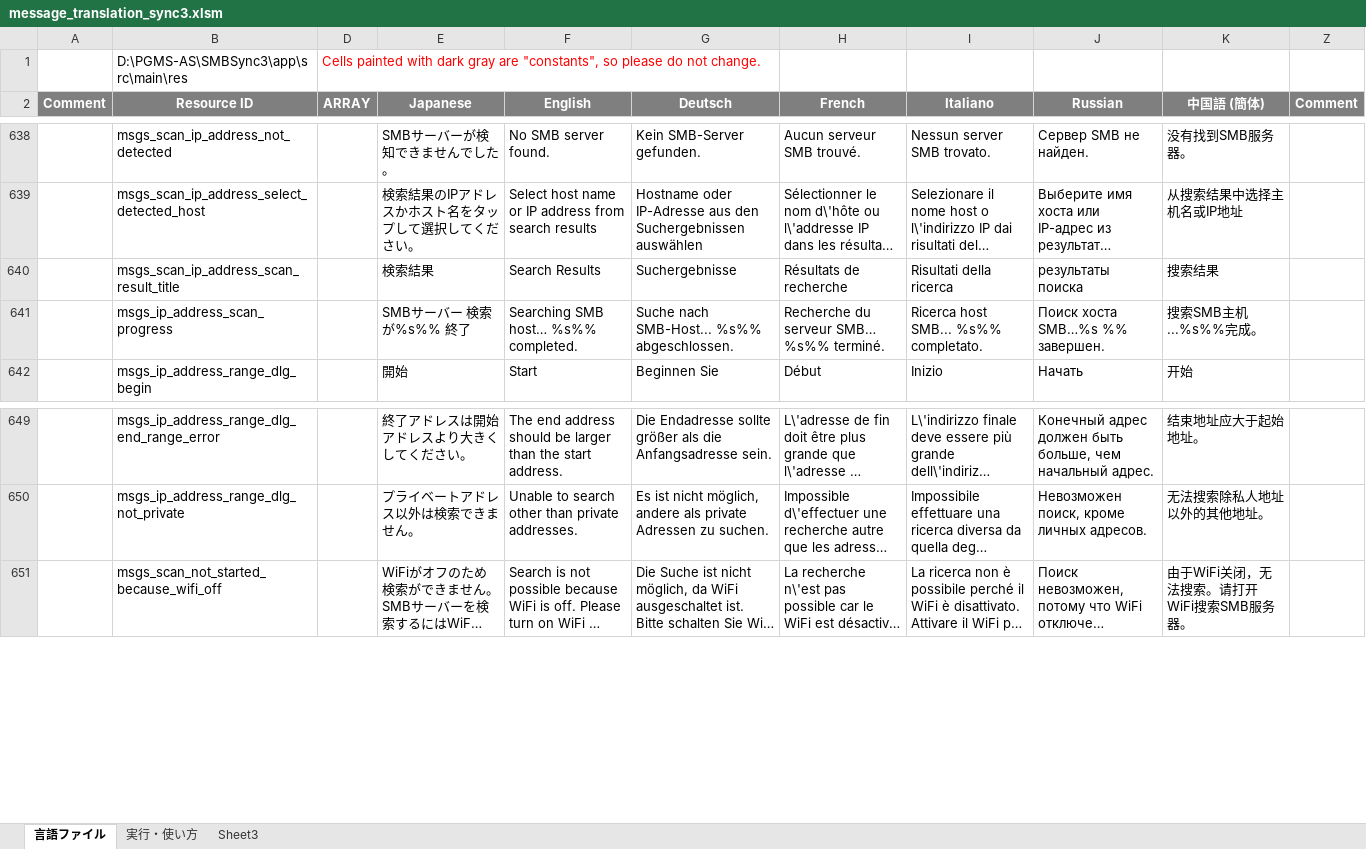
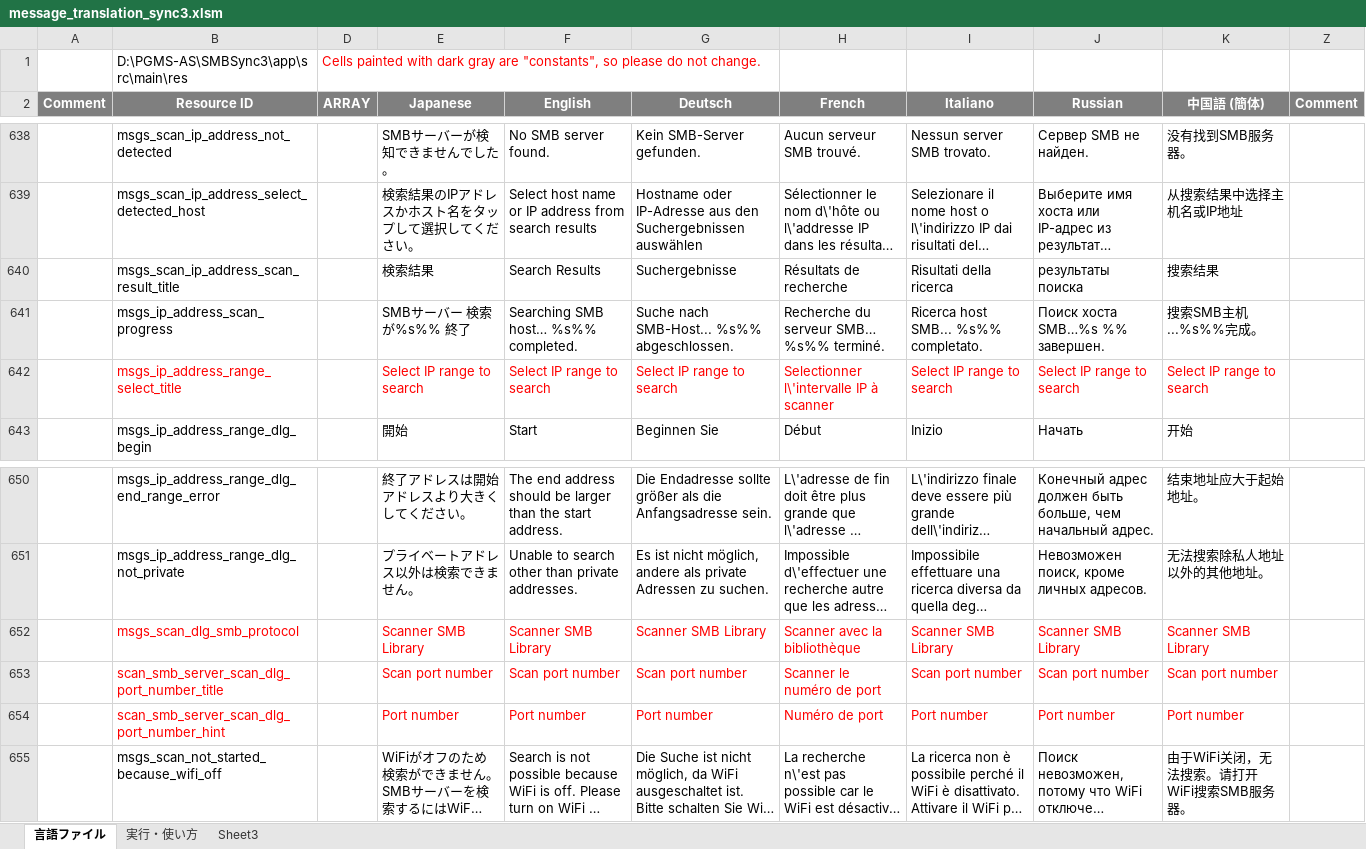
Before and after one commit to Sentaroh/SMBSync3, an Excel workbook: message_translation_sync3.xlsm, sheet 言語ファイル, drawn as a sheet; only a part is shown, gaps mark what is left out; long unchanged cells end in …; values as stored, in another font and other column widths than the file's, no borders; charts and pictures not drawn; the diff names each change by its address in the sheet, - before the commit and + after, or states it on an @@ line.

Commit message:
SMB scanner fix view (initialization commit)
- Fix SMB scanner search results and selected host views
- Move ListView out of ScrollView
- Add a ScrollView to Results scanner so that results are not pushed outside screen
- Fix margins

```diff
--- a/message_translation_sync3.xlsm (sheet 言語ファイル)
+++ b/message_translation_sync3.xlsm (sheet 言語ファイル)
+row 642:  | msgs_ip_address_range_select_title |  | Select IP range to search | Select IP range to search | Select IP range to search | Selectionner l\'intervalle IP à scanner | Select IP range to search | Select IP range to search | Select IP range to search
+row 652:  | msgs_scan_dlg_smb_protocol |  | Scanner SMB Library | Scanner SMB Library | Scanner SMB Library | Scanner avec la bibliothèque | Scanner SMB Library | Scanner SMB Library | Scanner SMB Library
+row 653:  | scan_smb_server_scan_dlg_port_number_title |  | Scan port number | Scan port number | Scan port number | Scanner le numéro de port | Scan port number | Scan port number | Scan port number
+row 654:  | scan_smb_server_scan_dlg_port_number_hint |  | Port number | Port number | Port number | Numéro de port | Port number | Port number | Port number
```
Also changed, not shown: 11 other files.
